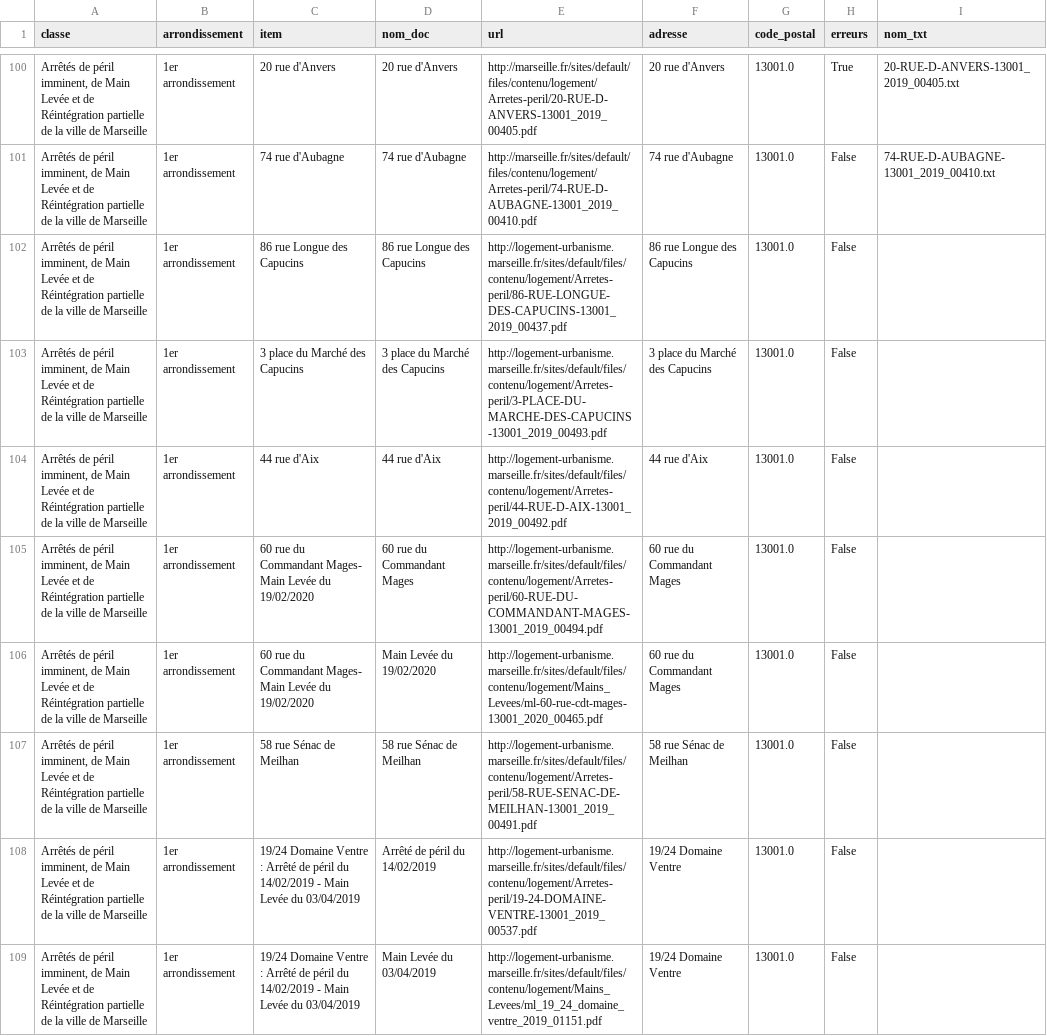
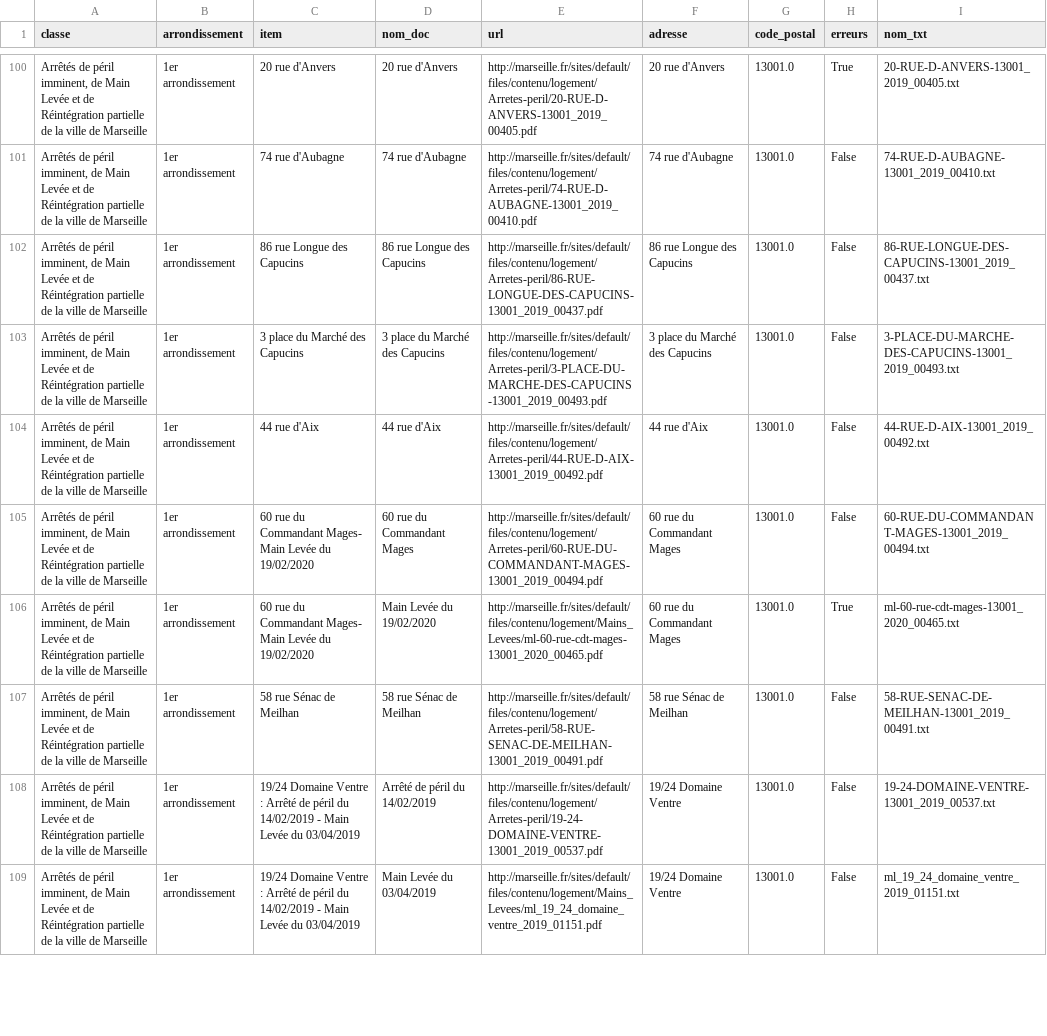
Before and after one commit to Maelle3/Carte_interactive, a CSV file: arretes.csv, drawn as a sheet; only a part is shown, gaps mark what is left out; the diff covers the shown part only; the diff names each change by its address in the sheet, - before the commit and + after, or states it on an @@ line.

Commit message:
125 arretes + probleme mac

```diff
--- a/arretes.csv
+++ b/arretes.csv
-E102 (url): http://logement-urbanisme.marseille.fr/sites/default/files/contenu/logement/Arretes-peril/86-RUE-LONGUE-DES-CAPUCINS-13001_2019_00437.pdf
+E102 (url): http://marseille.fr/sites/default/files/contenu/logement/Arretes-peril/86-RUE-LONGUE-DES-CAPUCINS-13001_2019_00437.pdf
-I102 (nom_txt): (empty)
+I102 (nom_txt): 86-RUE-LONGUE-DES-CAPUCINS-13001_2019_00437.txt
-E103 (url): http://logement-urbanisme.marseille.fr/sites/default/files/contenu/logement/Arretes-peril/3-PLACE-DU-MARCHE-DES-CAPUCINS-13001_2019_00493.pdf
+E103 (url): http://marseille.fr/sites/default/files/contenu/logement/Arretes-peril/3-PLACE-DU-MARCHE-DES-CAPUCINS-13001_2019_00493.pdf
-I103 (nom_txt): (empty)
+I103 (nom_txt): 3-PLACE-DU-MARCHE-DES-CAPUCINS-13001_2019_00493.txt
-E104 (url): http://logement-urbanisme.marseille.fr/sites/default/files/contenu/logement/Arretes-peril/44-RUE-D-AIX-13001_2019_00492.pdf
+E104 (url): http://marseille.fr/sites/default/files/contenu/logement/Arretes-peril/44-RUE-D-AIX-13001_2019_00492.pdf
-I104 (nom_txt): (empty)
+I104 (nom_txt): 44-RUE-D-AIX-13001_2019_00492.txt
-E105 (url): http://logement-urbanisme.marseille.fr/sites/default/files/contenu/logement/Arretes-peril/60-RUE-DU-COMMANDANT-MAGES-13001_2019_00494.pdf
+E105 (url): http://marseille.fr/sites/default/files/contenu/logement/Arretes-peril/60-RUE-DU-COMMANDANT-MAGES-13001_2019_00494.pdf
-I105 (nom_txt): (empty)
+I105 (nom_txt): 60-RUE-DU-COMMANDANT-MAGES-13001_2019_00494.txt
-E106 (url): http://logement-urbanisme.marseille.fr/sites/default/files/contenu/logement/Mains_Levees/ml-60-rue-cdt-mages-13001_2020_00465.pdf
+E106 (url): http://marseille.fr/sites/default/files/contenu/logement/Mains_Levees/ml-60-rue-cdt-mages-13001_2020_00465.pdf
-H106 (erreurs): False
+H106 (erreurs): True
-I106 (nom_txt): (empty)
+I106 (nom_txt): ml-60-rue-cdt-mages-13001_2020_00465.txt
-E107 (url): http://logement-urbanisme.marseille.fr/sites/default/files/contenu/logement/Arretes-peril/58-RUE-SENAC-DE-MEILHAN-13001_2019_00491.pdf
+E107 (url): http://marseille.fr/sites/default/files/contenu/logement/Arretes-peril/58-RUE-SENAC-DE-MEILHAN-13001_2019_00491.pdf
-I107 (nom_txt): (empty)
+I107 (nom_txt): 58-RUE-SENAC-DE-MEILHAN-13001_2019_00491.txt
-E108 (url): http://logement-urbanisme.marseille.fr/sites/default/files/contenu/logement/Arretes-peril/19-24-DOMAINE-VENTRE-13001_2019_00537.pdf
+E108 (url): http://marseille.fr/sites/default/files/contenu/logement/Arretes-peril/19-24-DOMAINE-VENTRE-13001_2019_00537.pdf
-I108 (nom_txt): (empty)
+I108 (nom_txt): 19-24-DOMAINE-VENTRE-13001_2019_00537.txt
-E109 (url): http://logement-urbanisme.marseille.fr/sites/default/files/contenu/logement/Mains_Levees/ml_19_24_domaine_ventre_2019_01151.pdf
+E109 (url): http://marseille.fr/sites/default/files/contenu/logement/Mains_Levees/ml_19_24_domaine_ventre_2019_01151.pdf
-I109 (nom_txt): (empty)
+I109 (nom_txt): ml_19_24_domaine_ventre_2019_01151.txt
```
Also changed, not shown: 37 edited cells elsewhere in this file, Datas/erreurs.csv, 28 other files.
